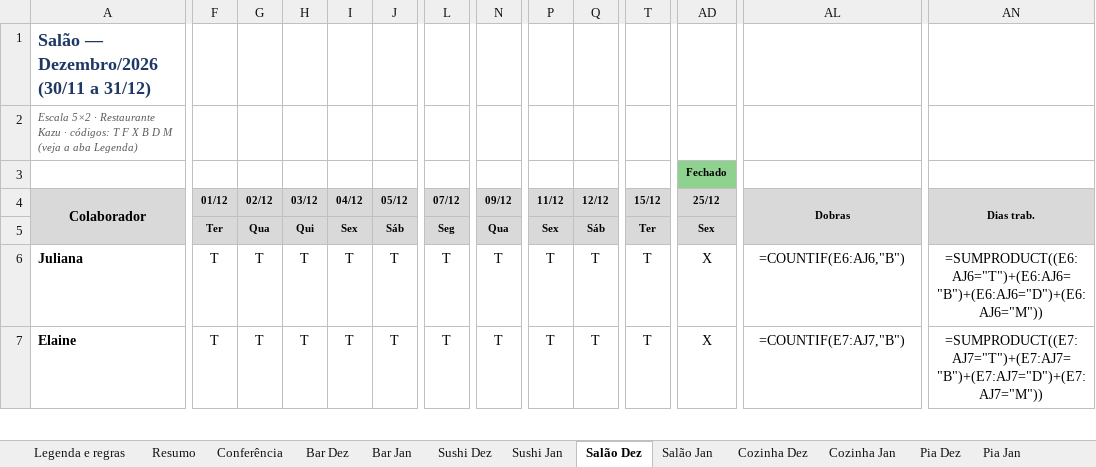
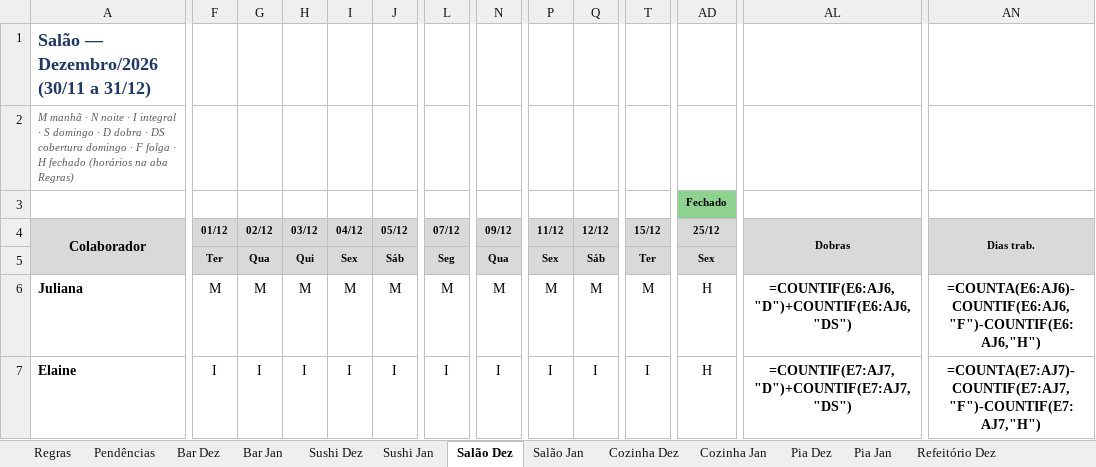
Before and after one commit to AgueKazu/Escala-Ague-Kazu, an Excel workbook: escalas/2026-12_2027-01/escala-5x2-dez2026-jan2027.xlsx, sheet Salão Dez, drawn as a sheet; only a part is shown, gaps mark what is left out; values as stored, in another font and other column widths than the file's, no borders; formulas without a stored value are shown as written; conditional formats not drawn; removed rows and columns are numbered as before the commit, all else as after; rows hold the shown columns only; the diff covers the shown part only; the diff names each change by its address in the sheet, - before the commit and + after, or states it on an @@ line.

```diff
--- a/escalas/2026-12_2027-01/escala-5x2-dez2026-jan2027.xlsx (sheet Salão Dez)
+++ b/escalas/2026-12_2027-01/escala-5x2-dez2026-jan2027.xlsx (sheet Salão Dez)
-sheet tab: Legenda e regras
+sheet tab: Regras
-sheet tab: Resumo
+sheet tab: Pendências
-sheet tab: Conferência
-A2 (Colaborador): Escala 5×2 · Restaurante Kazu · códigos: T F X B D M (veja a aba Legenda)
+A2 (Colaborador): M manhã · N noite · I integral · S domingo · D dobra · DS cobertura domingo · F folga · H fechado (horários na aba Regras)
-row 3:  |  |  |  |  |  |  |  |  |  |  | Fechado
+row 3:  |  |  |  |  |  |  |  |  |  |  | Fechado
-A5 fill: #D9D9D9
+A5 fill: none
-F6 (01/12): T
+F6 (01/12): M
-G6 (02/12): T
+G6 (02/12): M
-H6 (03/12): T
+H6 (03/12): M
-I6 (04/12): T
+I6 (04/12): M
-J6 (05/12): T
+J6 (05/12): M
-L6 (07/12): T
+L6 (07/12): M
-N6 (09/12): T
+N6 (09/12): M
-P6 (11/12): T
+P6 (11/12): M
-Q6 (12/12): T
+Q6 (12/12): M
-T6 (15/12): T
+T6 (15/12): M
-AD6:AD7 (25/12): X
+AD6:AD7 (25/12): H
-AL6:AN7 bold: off
+AL6:AN7 bold: on
-AL6 (Dobras): =COUNTIF(E6:AJ6,"B")
+AL6 (Dobras): =COUNTIF(E6:AJ6,"D")+COUNTIF(E6:AJ6,"DS")
-AN6 (Dias trab.): =SUMPRODUCT((E6:AJ6="T")+(E6:AJ6="B")+(E6:AJ6="D")+(E6:AJ6="M"))
+AN6 (Dias trab.): =COUNTA(E6:AJ6)-COUNTIF(E6:AJ6,"F")-COUNTIF(E6:AJ6,"H")
-F7 (01/12): T
+F7 (01/12): I
-G7 (02/12): T
+G7 (02/12): I
-H7 (03/12): T
+H7 (03/12): I
-I7 (04/12): T
+I7 (04/12): I
-J7 (05/12): T
+J7 (05/12): I
-L7 (07/12): T
+L7 (07/12): I
-N7 (09/12): T
+N7 (09/12): I
-P7 (11/12): T
+P7 (11/12): I
-Q7 (12/12): T
+Q7 (12/12): I
-T7 (15/12): T
+T7 (15/12): I
-AL7 (Dobras): =COUNTIF(E7:AJ7,"B")
+AL7 (Dobras): =COUNTIF(E7:AJ7,"D")+COUNTIF(E7:AJ7,"DS")
-AN7 (Dias trab.): =SUMPRODUCT((E7:AJ7="T")+(E7:AJ7="B")+(E7:AJ7="D")+(E7:AJ7="M"))
+AN7 (Dias trab.): =COUNTA(E7:AJ7)-COUNTIF(E7:AJ7,"F")-COUNTIF(E7:AJ7,"H")
```
Also changed, not shown: 2 added rows, 1 removed row, 181 edited cells and cell formats elsewhere in this sheet, sheet Cozinha Dez, sheet Cozinha Jan, sheet Pendências, sheet Salão Jan, sheet Regras, sheet Sushi Dez, 7 more sheets, 8 other files.
